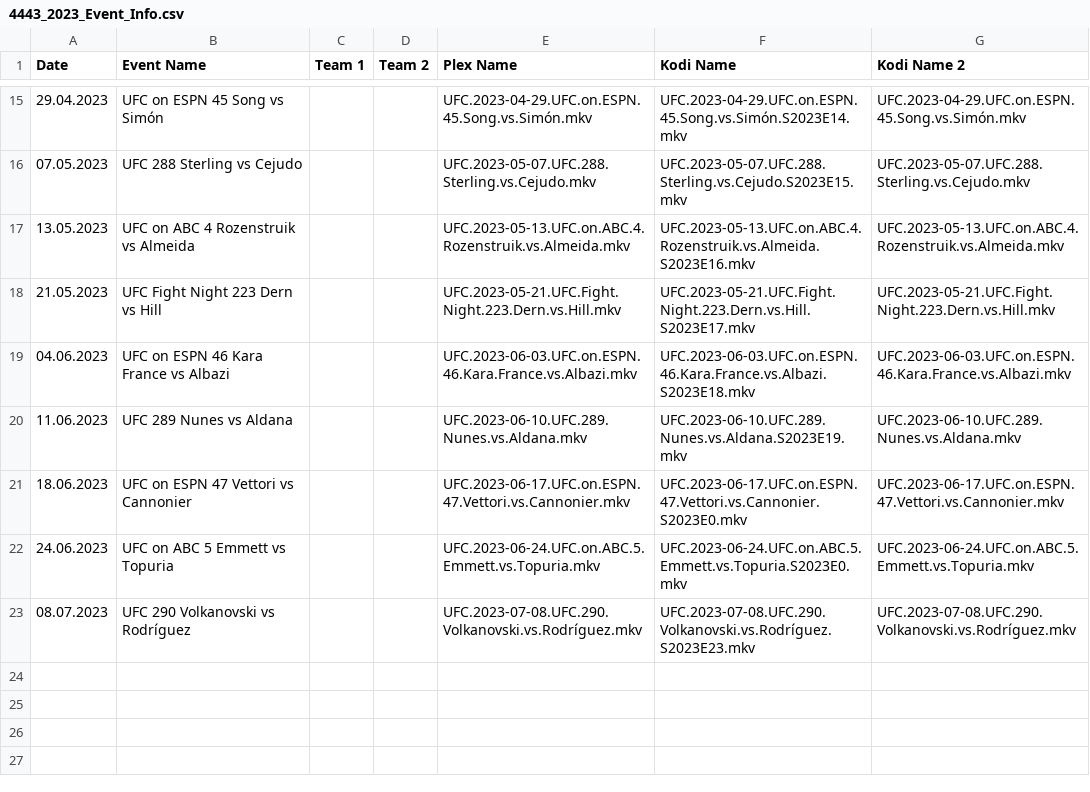
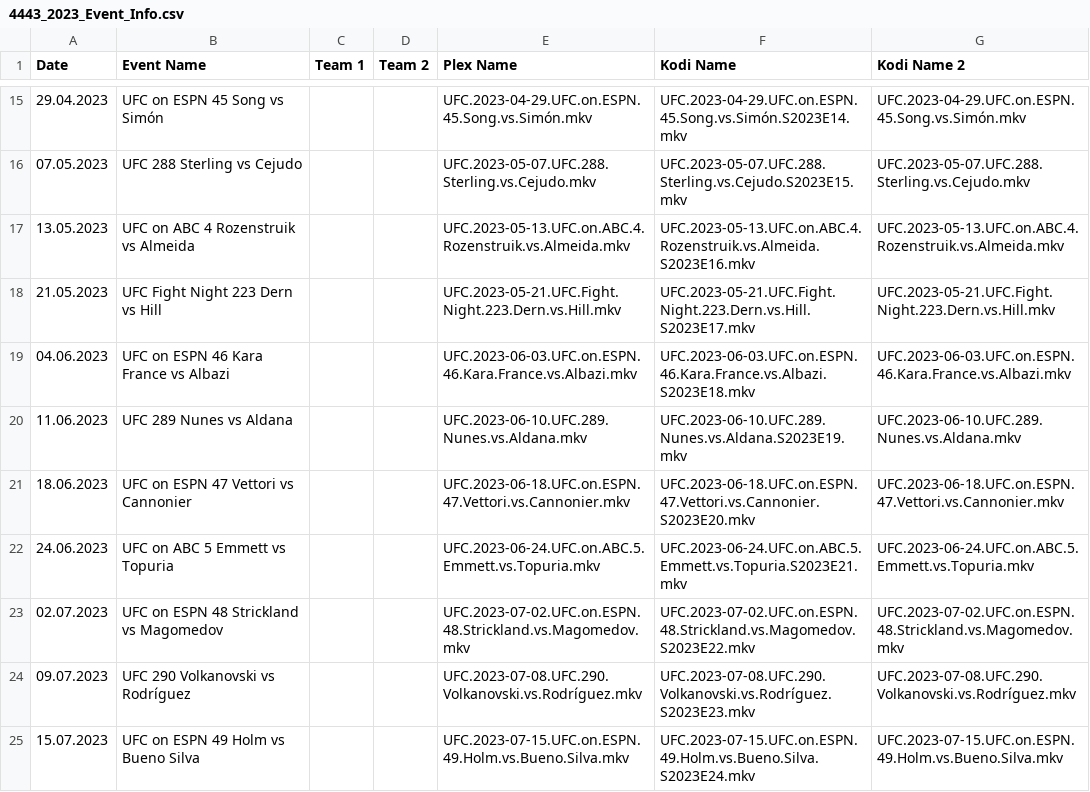
Before and after one commit to AcidAlchamy/Acids-SportTorrent-Renamer, a CSV file: Data/4443_2023_Event_Info.csv, drawn as a sheet; only a part is shown, gaps mark what is left out.

Commit message:
Update Data

```diff
--- a/Data/4443_2023_Event_Info.csv
+++ b/Data/4443_2023_Event_Info.csv
@@ -20,4 +20,6 @@
 11.06.2023,UFC 289 Nunes vs Aldana,,,UFC.2023-06-10.UFC.289.Nunes.vs.Aldana.mkv,UFC.2023-06-10.UFC.289.Nunes.vs.Aldana.S2023E19.mkv,UFC.2023-06-10.UFC.289.Nunes.vs.Aldana.mkv
-18.06.2023,UFC on ESPN 47 Vettori vs Cannonier,,,UFC.2023-06-17.UFC.on.ESPN.47.Vettori.vs.Cannonier.mkv,UFC.2023-06-17.UFC.on.ESPN.47.Vettori.vs.Cannonier.S2023E0.mkv,UFC.2023-06-17.UFC.on.ESPN.47.Vettori.vs.Cannonier.mkv
-24.06.2023,UFC on ABC 5 Emmett vs Topuria,,,UFC.2023-06-24.UFC.on.ABC.5.Emmett.vs.Topuria.mkv,UFC.2023-06-24.UFC.on.ABC.5.Emmett.vs.Topuria.S2023E0.mkv,UFC.2023-06-24.UFC.on.ABC.5.Emmett.vs.Topuria.mkv
-08.07.2023,UFC 290 Volkanovski vs Rodríguez,,,UFC.2023-07-08.UFC.290.Volkanovski.vs.Rodríguez.mkv,UFC.2023-07-08.UFC.290.Volkanovski.vs.Rodríguez.S2023E23.mkv,UFC.2023-07-08.UFC.290.Volkanovski.vs.Rodríguez.mkv
+18.06.2023,UFC on ESPN 47 Vettori vs Cannonier,,,UFC.2023-06-18.UFC.on.ESPN.47.Vettori.vs.Cannonier.mkv,UFC.2023-06-18.UFC.on.ESPN.47.Vettori.vs.Cannonier.S2023E20.mkv,UFC.2023-06-18.UFC.on.ESPN.47.Vettori.vs.Cannonier.mkv
+24.06.2023,UFC on ABC 5 Emmett vs Topuria,,,UFC.2023-06-24.UFC.on.ABC.5.Emmett.vs.Topuria.mkv,UFC.2023-06-24.UFC.on.ABC.5.Emmett.vs.Topuria.S2023E21.mkv,UFC.2023-06-24.UFC.on.ABC.5.Emmett.vs.Topuria.mkv
+02.07.2023,UFC on ESPN 48 Strickland vs Magomedov,,,UFC.2023-07-02.UFC.on.ESPN.48.Strickland.vs.Magomedov.mkv,UFC.2023-07-02.UFC.on.ESPN.48.Strickland.vs.Magomedov.S2023E22.mkv,UFC.2023-07-02.UFC.on.ESPN.48.Strickland.vs.Magomedov.mkv
+09.07.2023,UFC 290 Volkanovski vs Rodríguez,,,UFC.2023-07-08.UFC.290.Volkanovski.vs.Rodríguez.mkv,UFC.2023-07-08.UFC.290.Volkanovski.vs.Rodríguez.S2023E23.mkv,UFC.2023-07-08.UFC.290.Volkanovski.vs.Rodríguez.mkv
+15.07.2023,UFC on ESPN 49 Holm vs Bueno Silva,,,UFC.2023-07-15.UFC.on.ESPN.49.Holm.vs.Bueno.Silva.mkv,UFC.2023-07-15.UFC.on.ESPN.49.Holm.vs.Bueno.Silva.S2023E24.mkv,UFC.2023-07-15.UFC.on.ESPN.49.Holm.vs.Bueno.Silva.mkv
```
Also changed, not shown: Data/4370_2023_Event_Info.csv.
